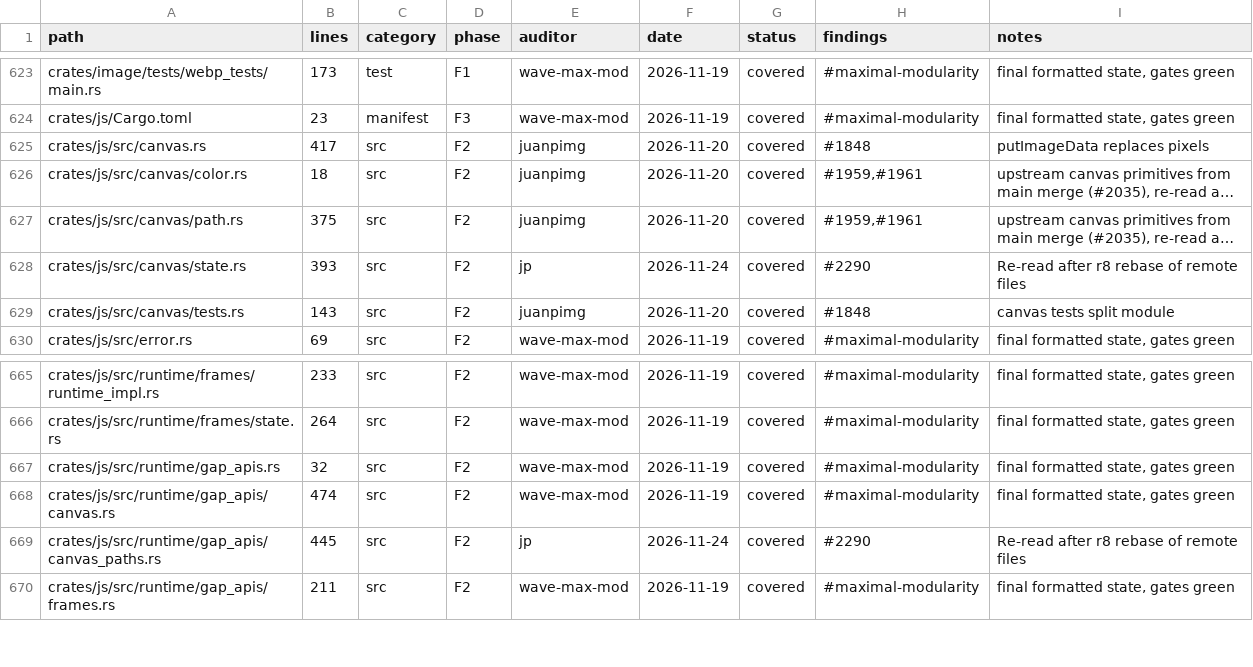
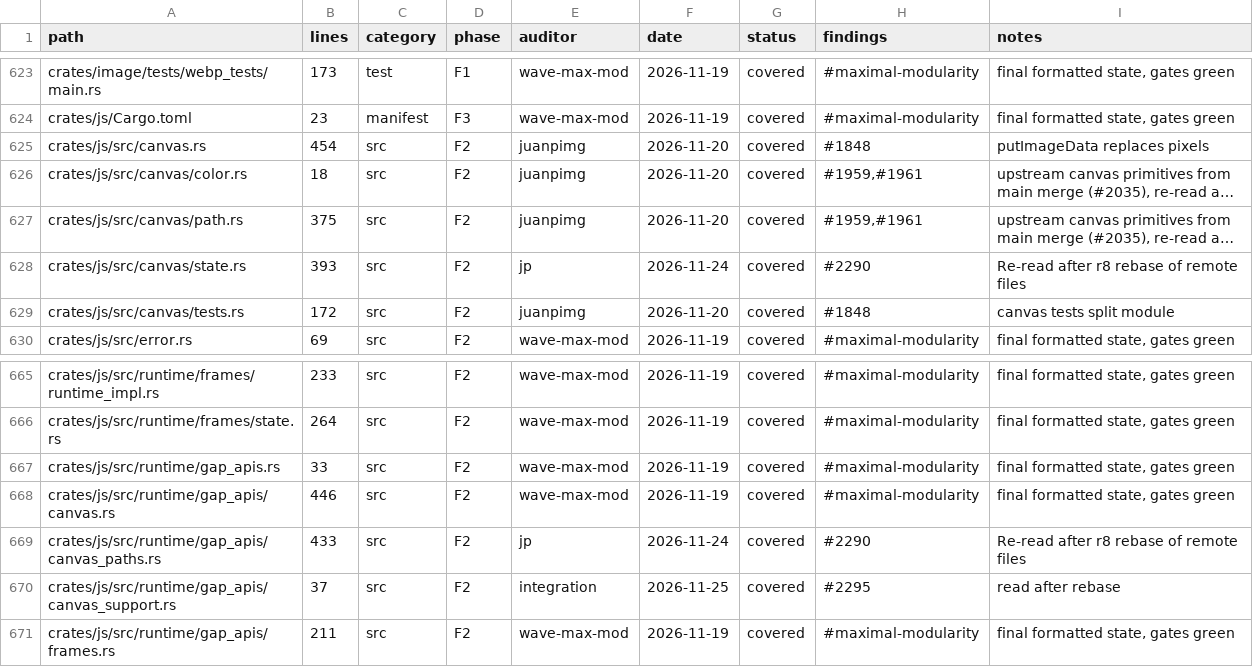
Before and after one commit to juanpimg/Megi, a TSV file: docs/audit/coverage.tsv, drawn as a sheet; only a part is shown, gaps mark what is left out; long unchanged cells end in …; the diff names each change by its address in the sheet, - before the commit and + after, or states it on an @@ line.

Commit message:
chore(audit): reconcile ledger after deslop rebase
Signed-off-by: juanpimg <229525379+juanpimg@users.noreply.github.com>

```diff
--- a/docs/audit/coverage.tsv
+++ b/docs/audit/coverage.tsv
-B625 (lines): 417
+B625 (lines): 454
-B629 (lines): 143
+B629 (lines): 172
-B667 (lines): 32
+B667 (lines): 33
-B668 (lines): 474
+B668 (lines): 446
-B669 (lines): 445
+B669 (lines): 433
+row 670: crates/js/src/runtime/gap_apis/canvas_support.rs | 37 | src | F2 | integration | 2026-11-25 | covered | #2295 | read after rebase
```
